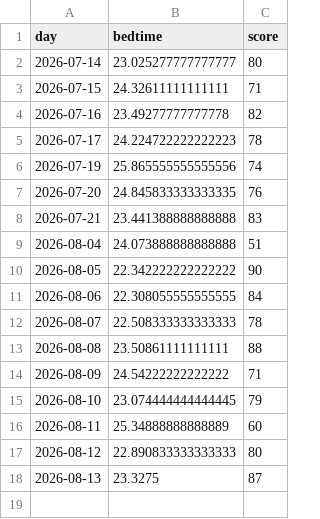
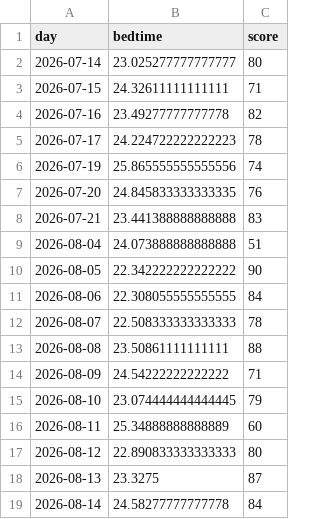
Before and after one commit to petedilworth/health-tracker, a CSV file: data/sleep_data_processed.csv, drawn as a sheet; the diff names each change by its address in the sheet, - before the commit and + after, or states it on an @@ line.

```diff
--- a/data/sleep_data_processed.csv
+++ b/data/sleep_data_processed.csv
+row 19: 2026-08-14 | 24.58277777777778 | 84
```
Also changed, not shown: 1 other file.
